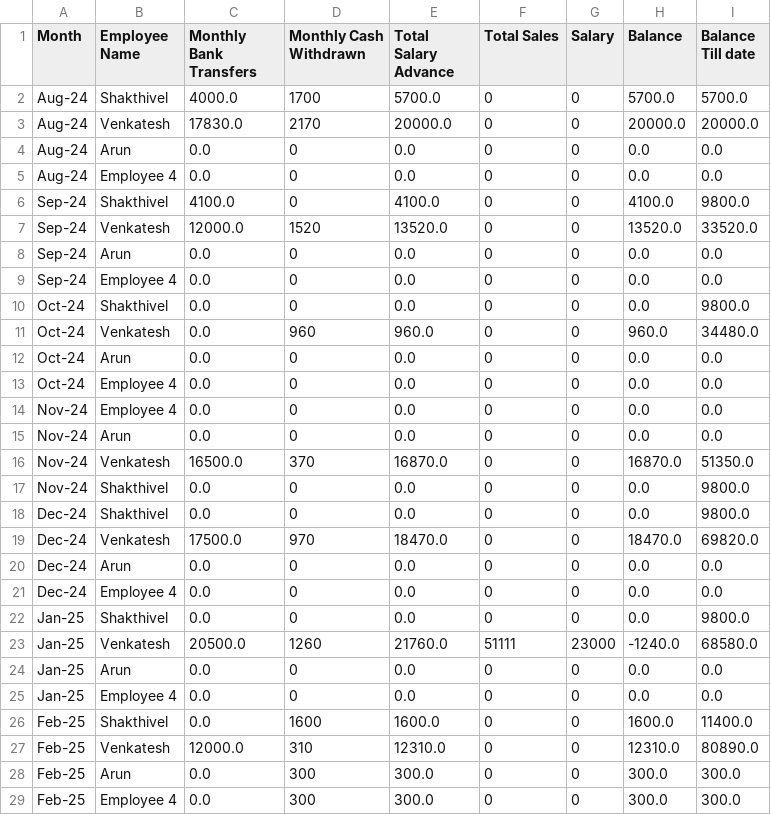
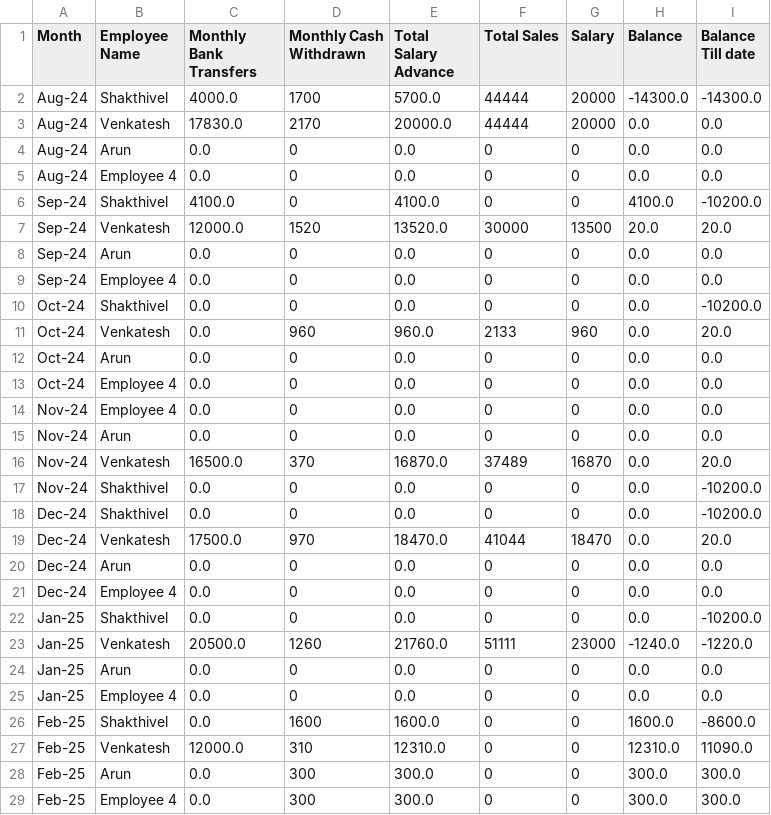
Before and after one commit to Balajimcr/EliteDailySalesTrackerApp, a CSV file: Data/EliteSalonMcr/employee_salary.csv, drawn as a sheet.

Commit message:
* Updated Salary Details

```diff
--- a/Data/EliteSalonMcr/employee_salary.csv
+++ b/Data/EliteSalonMcr/employee_salary.csv
@@ -1,12 +1,12 @@
 Month,Employee Name,Monthly Bank Transfers,Monthly Cash Withdrawn,Total Salary Advance,Total Sales,Salary,Balance,Balance Till date
-Aug-24,Shakthivel,4000.0,1700,5700.0,0,0,5700.0,5700.0
-Aug-24,Venkatesh,17830.0,2170,20000.0,0,0,20000.0,20000.0
+Aug-24,Shakthivel,4000.0,1700,5700.0,44444,20000,-14300.0,-14300.0
+Aug-24,Venkatesh,17830.0,2170,20000.0,44444,20000,0.0,0.0
 Aug-24,Arun,0.0,0,0.0,0,0,0.0,0.0
 Aug-24,Employee 4,0.0,0,0.0,0,0,0.0,0.0
-Sep-24,Shakthivel,4100.0,0,4100.0,0,0,4100.0,9800.0
-Sep-24,Venkatesh,12000.0,1520,13520.0,0,0,13520.0,33520.0
+Sep-24,Shakthivel,4100.0,0,4100.0,0,0,4100.0,-10200.0
+Sep-24,Venkatesh,12000.0,1520,13520.0,30000,13500,20.0,20.0
 Sep-24,Arun,0.0,0,0.0,0,0,0.0,0.0
 Sep-24,Employee 4,0.0,0,0.0,0,0,0.0,0.0
-Oct-24,Shakthivel,0.0,0,0.0,0,0,0.0,9800.0
-Oct-24,Venkatesh,0.0,960,960.0,0,0,960.0,34480.0
+Oct-24,Shakthivel,0.0,0,0.0,0,0,0.0,-10200.0
+Oct-24,Venkatesh,0.0,960,960.0,2133,960,0.0,20.0
 Oct-24,Arun,0.0,0,0.0,0,0,0.0,0.0
@@ -15,14 +15,14 @@ Nov-24,Employee 4,0.0,0,0.0,0,0,0.0,0.0
 Nov-24,Arun,0.0,0,0.0,0,0,0.0,0.0
-Nov-24,Venkatesh,16500.0,370,16870.0,0,0,16870.0,51350.0
-Nov-24,Shakthivel,0.0,0,0.0,0,0,0.0,9800.0
-Dec-24,Shakthivel,0.0,0,0.0,0,0,0.0,9800.0
-Dec-24,Venkatesh,17500.0,970,18470.0,0,0,18470.0,69820.0
+Nov-24,Venkatesh,16500.0,370,16870.0,37489,16870,0.0,20.0
+Nov-24,Shakthivel,0.0,0,0.0,0,0,0.0,-10200.0
+Dec-24,Shakthivel,0.0,0,0.0,0,0,0.0,-10200.0
+Dec-24,Venkatesh,17500.0,970,18470.0,41044,18470,0.0,20.0
 Dec-24,Arun,0.0,0,0.0,0,0,0.0,0.0
 Dec-24,Employee 4,0.0,0,0.0,0,0,0.0,0.0
-Jan-25,Shakthivel,0.0,0,0.0,0,0,0.0,9800.0
-Jan-25,Venkatesh,20500.0,1260,21760.0,51111,23000,-1240.0,68580.0
+Jan-25,Shakthivel,0.0,0,0.0,0,0,0.0,-10200.0
+Jan-25,Venkatesh,20500.0,1260,21760.0,51111,23000,-1240.0,-1220.0
 Jan-25,Arun,0.0,0,0.0,0,0,0.0,0.0
 Jan-25,Employee 4,0.0,0,0.0,0,0,0.0,0.0
-Feb-25,Shakthivel,0.0,1600,1600.0,0,0,1600.0,11400.0
-Feb-25,Venkatesh,12000.0,310,12310.0,0,0,12310.0,80890.0
+Feb-25,Shakthivel,0.0,1600,1600.0,0,0,1600.0,-8600.0
+Feb-25,Venkatesh,12000.0,310,12310.0,0,0,12310.0,11090.0
 Feb-25,Arun,0.0,300,300.0,0,0,300.0,300.0
```
